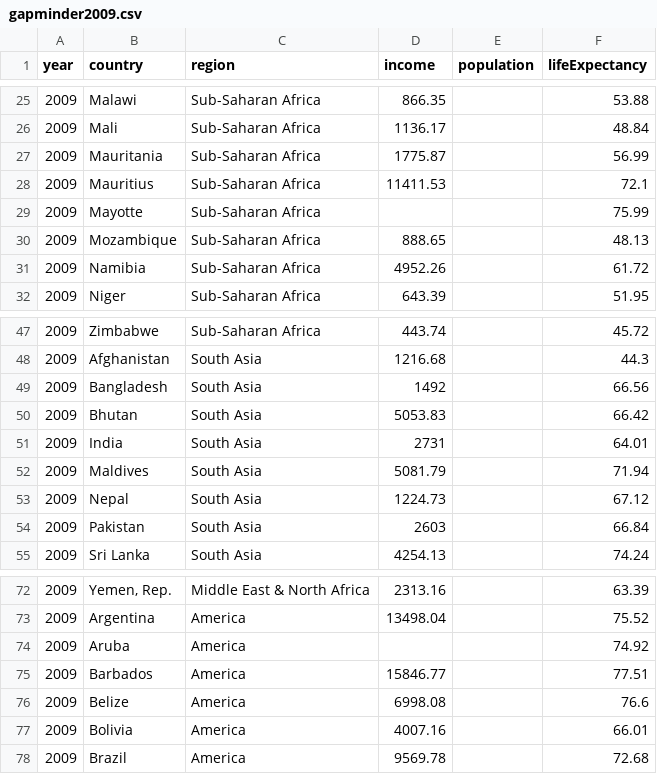
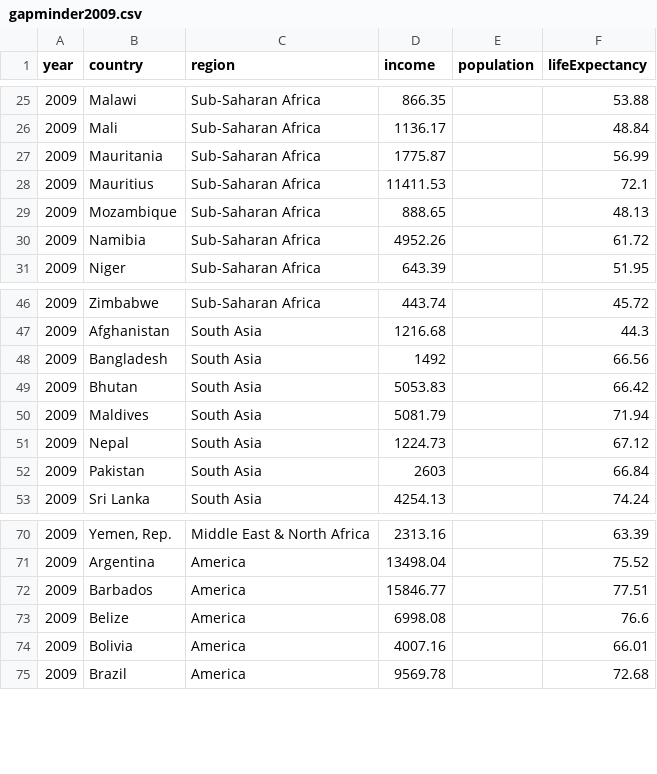
Before and after one commit to jwilber/random_data, a CSV file: gapminder2009.csv, drawn as a sheet; only a part is shown, gaps mark what is left out.

Commit message:
Update gapminder2009.csv

```diff
--- a/gapminder2009.csv
+++ b/gapminder2009.csv
@@ -28,3 +28,2 @@ year,country,region,income,population,lifeExpectancy
 2009,Mauritius,Sub-Saharan Africa,11411.53,,72.1
-2009,Mayotte,Sub-Saharan Africa,,,75.99
 2009,Mozambique,Sub-Saharan Africa,888.65,,48.13
@@ -50,3 +49,2 @@ year,country,region,income,population,lifeExpectancy
 2009,Bhutan,South Asia,5053.83,,66.42
-2009,India,South Asia,2731,,64.01
 2009,Maldives,South Asia,5081.79,,71.94
@@ -73,3 +71,2 @@ year,country,region,income,population,lifeExpectancy
 2009,Argentina,America,13498.04,,75.52
-2009,Aruba,America,,,74.92
 2009,Barbados,America,15846.77,,77.51
```
